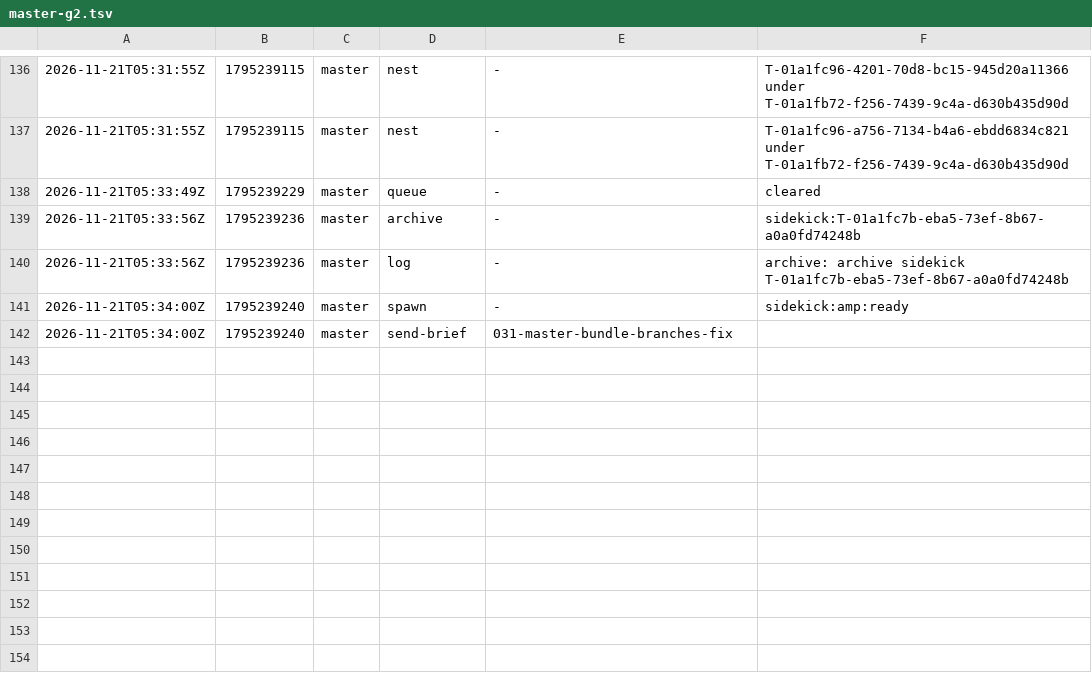
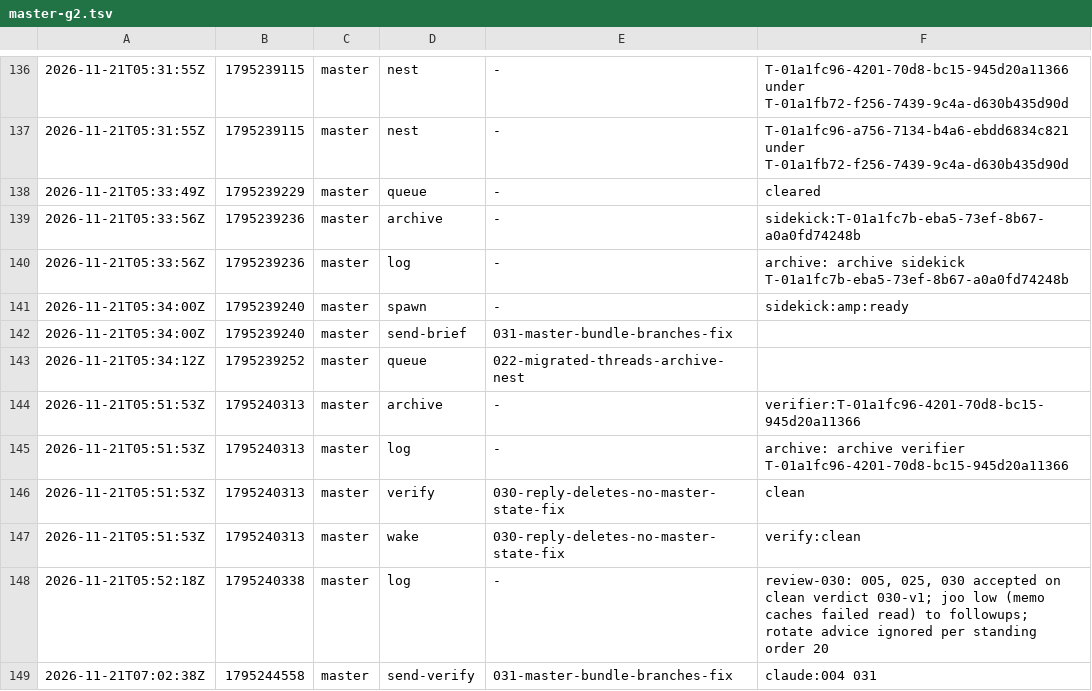
Before and after one commit to br1anchen/open-pstack, a TSV file: events/master-g2.tsv, drawn as a sheet; only a part is shown, gaps mark what is left out.

Commit message:
kitchen: master publishes 10 files
Co-authored-by: Brian Chen <brianchen8990@gmail.com>

```diff
--- a/events/master-g2.tsv
+++ b/events/master-g2.tsv
@@ -142 +142,8 @@
 2026-11-21T05:34:00Z	1795239240	master	send-brief	031-master-bundle-branches-fix	
+2026-11-21T05:34:12Z	1795239252	master	queue	022-migrated-threads-archive-nest	
+2026-11-21T05:51:53Z	1795240313	master	archive	-	verifier:T-01a1fc96-4201-70d8-bc15-945d20a11366
+2026-11-21T05:51:53Z	1795240313	master	log	-	archive: archive verifier T-01a1fc96-4201-70d8-bc15-945d20a11366
+2026-11-21T05:51:53Z	1795240313	master	verify	030-reply-deletes-no-master-state-fix	clean
+2026-11-21T05:51:53Z	1795240313	master	wake	030-reply-deletes-no-master-state-fix	verify:clean
+2026-11-21T05:52:18Z	1795240338	master	log	-	review-030: 005, 025, 030 accepted on clean verdict 030-v1; joo low (memo caches failed read) to followups; rotate advice ignored per standing order 20
+2026-11-21T07:02:38Z	1795244558	master	send-verify	031-master-bundle-branches-fix	claude:004 031
```
Also changed, not shown: decisions.tsv, 8 other files.
